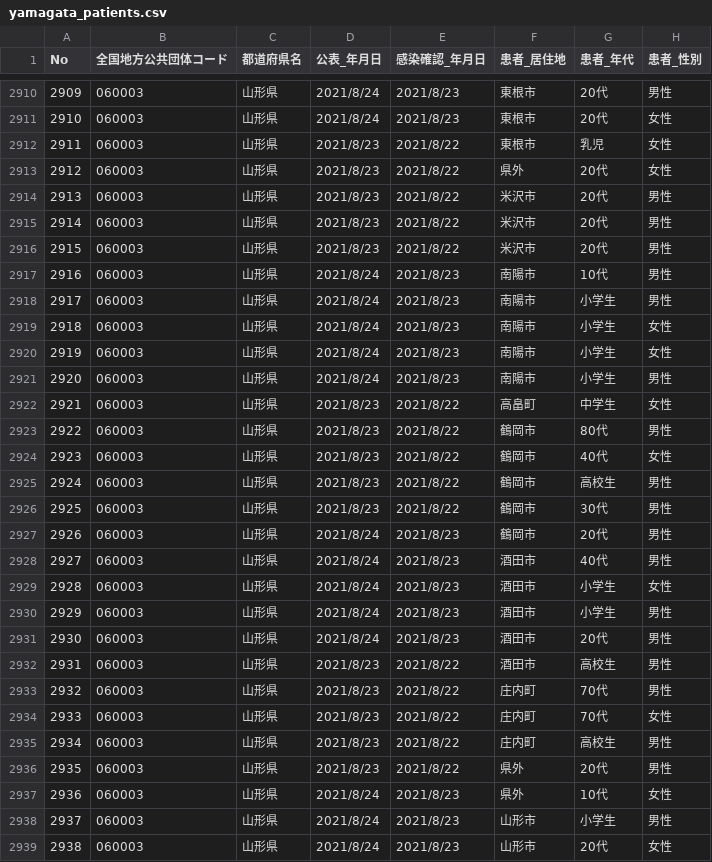
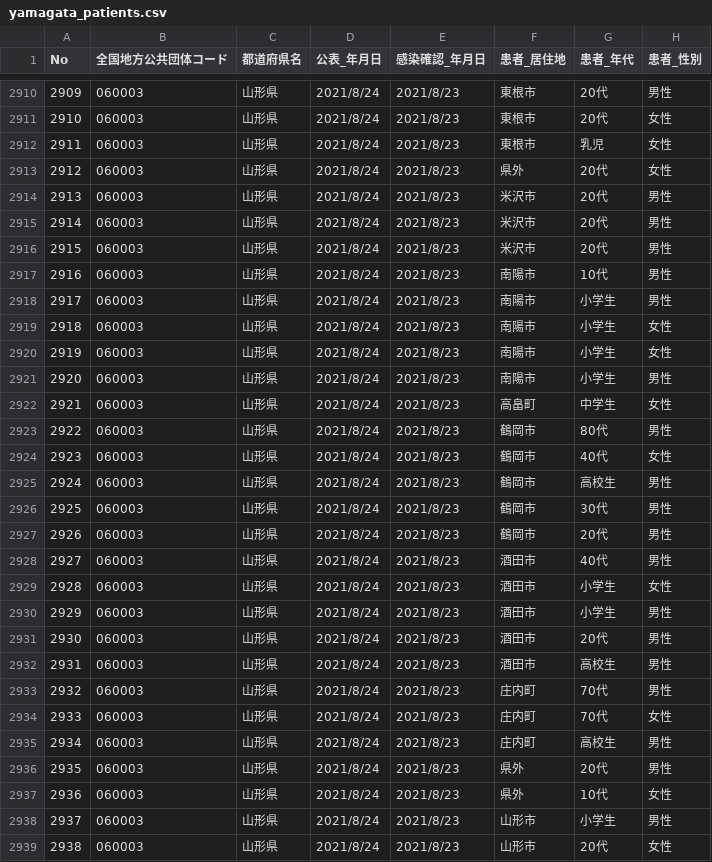
Before and after one commit to satorukadowaki/covid19-yamagata, a CSV file: app/master_data/csv/yamagata_patients.csv, drawn as a sheet; only a part is shown, gaps mark what is left out; the diff covers the shown part only.

```diff
--- a/app/master_data/csv/yamagata_patients.csv
+++ b/app/master_data/csv/yamagata_patients.csv
@@ -2911,7 +2911,7 @@ No,全国地方公共団体コード,都道府県名,公表_年月日,感染確
 2910,060003,山形県,2021/8/24,2021/8/23,東根市,20代,女性
-2911,060003,山形県,2021/8/23,2021/8/22,東根市,乳児,女性
-2912,060003,山形県,2021/8/23,2021/8/22,県外,20代,女性
-2913,060003,山形県,2021/8/23,2021/8/22,米沢市,20代,男性
-2914,060003,山形県,2021/8/23,2021/8/22,米沢市,20代,男性
-2915,060003,山形県,2021/8/23,2021/8/22,米沢市,20代,男性
+2911,060003,山形県,2021/8/24,2021/8/23,東根市,乳児,女性
+2912,060003,山形県,2021/8/24,2021/8/23,県外,20代,女性
+2913,060003,山形県,2021/8/24,2021/8/23,米沢市,20代,男性
+2914,060003,山形県,2021/8/24,2021/8/23,米沢市,20代,男性
+2915,060003,山形県,2021/8/24,2021/8/23,米沢市,20代,男性
 2916,060003,山形県,2021/8/24,2021/8/23,南陽市,10代,男性
@@ -2921,7 +2921,7 @@ No,全国地方公共団体コード,都道府県名,公表_年月日,感染確
 2920,060003,山形県,2021/8/24,2021/8/23,南陽市,小学生,男性
-2921,060003,山形県,2021/8/23,2021/8/22,高畠町,中学生,女性
-2922,060003,山形県,2021/8/23,2021/8/22,鶴岡市,80代,男性
-2923,060003,山形県,2021/8/23,2021/8/22,鶴岡市,40代,女性
-2924,060003,山形県,2021/8/23,2021/8/22,鶴岡市,高校生,男性
-2925,060003,山形県,2021/8/23,2021/8/22,鶴岡市,30代,男性
+2921,060003,山形県,2021/8/24,2021/8/23,高畠町,中学生,女性
+2922,060003,山形県,2021/8/24,2021/8/23,鶴岡市,80代,男性
+2923,060003,山形県,2021/8/24,2021/8/23,鶴岡市,40代,女性
+2924,060003,山形県,2021/8/24,2021/8/23,鶴岡市,高校生,男性
+2925,060003,山形県,2021/8/24,2021/8/23,鶴岡市,30代,男性
 2926,060003,山形県,2021/8/24,2021/8/23,鶴岡市,20代,男性
@@ -2931,7 +2931,7 @@ No,全国地方公共団体コード,都道府県名,公表_年月日,感染確
 2930,060003,山形県,2021/8/24,2021/8/23,酒田市,20代,男性
-2931,060003,山形県,2021/8/23,2021/8/22,酒田市,高校生,男性
-2932,060003,山形県,2021/8/23,2021/8/22,庄内町,70代,男性
-2933,060003,山形県,2021/8/23,2021/8/22,庄内町,70代,女性
-2934,060003,山形県,2021/8/23,2021/8/22,庄内町,高校生,男性
-2935,060003,山形県,2021/8/23,2021/8/22,県外,20代,男性
+2931,060003,山形県,2021/8/24,2021/8/23,酒田市,高校生,男性
+2932,060003,山形県,2021/8/24,2021/8/23,庄内町,70代,男性
+2933,060003,山形県,2021/8/24,2021/8/23,庄内町,70代,女性
+2934,060003,山形県,2021/8/24,2021/8/23,庄内町,高校生,男性
+2935,060003,山形県,2021/8/24,2021/8/23,県外,20代,男性
 2936,060003,山形県,2021/8/24,2021/8/23,県外,10代,女性
```
Also changed, not shown: 10 edited cells elsewhere in this file, 19 other files.
